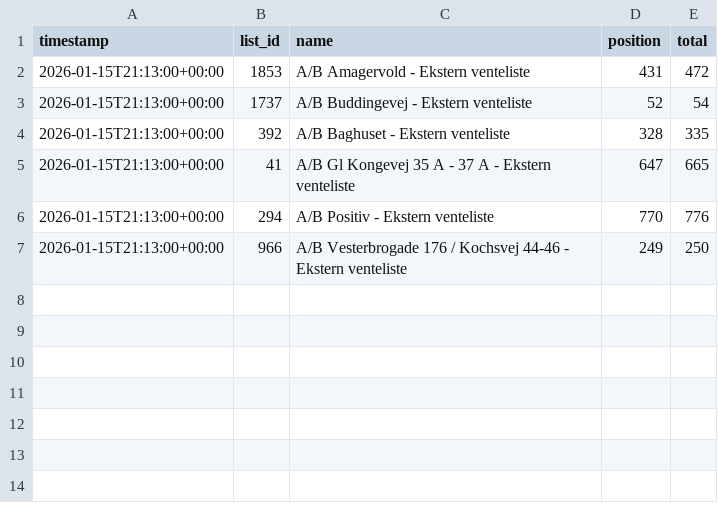
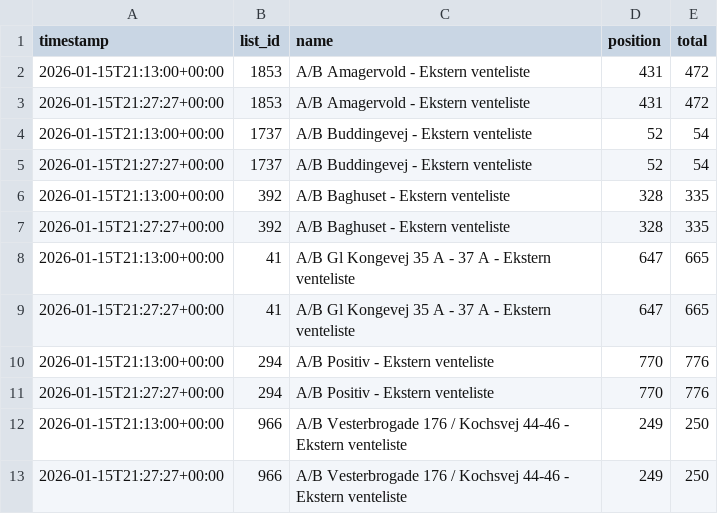
Before and after one commit to jeppenaeb/waitly-watch, a CSV file: state/history_flat.csv, drawn as a sheet; the diff names each change by its address in the sheet, - before the commit and + after, or states it on an @@ line.

```diff
--- a/state/history_flat.csv
+++ b/state/history_flat.csv
+row 3: 2026-01-15T21:27:27+00:00 | 1853 | A/B Amagervold - Ekstern venteliste | 431 | 472
+row 5: 2026-01-15T21:27:27+00:00 | 1737 | A/B Buddingevej - Ekstern venteliste | 52 | 54
+row 7: 2026-01-15T21:27:27+00:00 | 392 | A/B Baghuset - Ekstern venteliste | 328 | 335
+row 9: 2026-01-15T21:27:27+00:00 | 41 | A/B Gl Kongevej 35 A - 37 A - Ekstern venteliste | 647 | 665
+row 11: 2026-01-15T21:27:27+00:00 | 294 | A/B Positiv - Ekstern venteliste | 770 | 776
+row 13: 2026-01-15T21:27:27+00:00 | 966 | A/B Vesterbrogade 176 / Kochsvej 44-46 - Ekstern venteliste | 249 | 250
```
Also changed, not shown: 11 other files.
